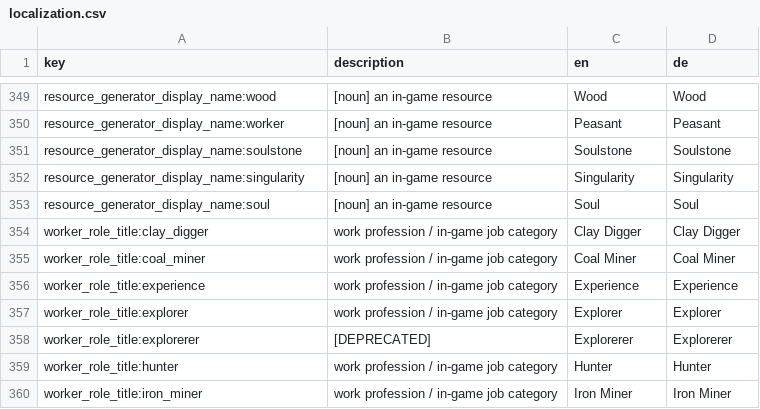
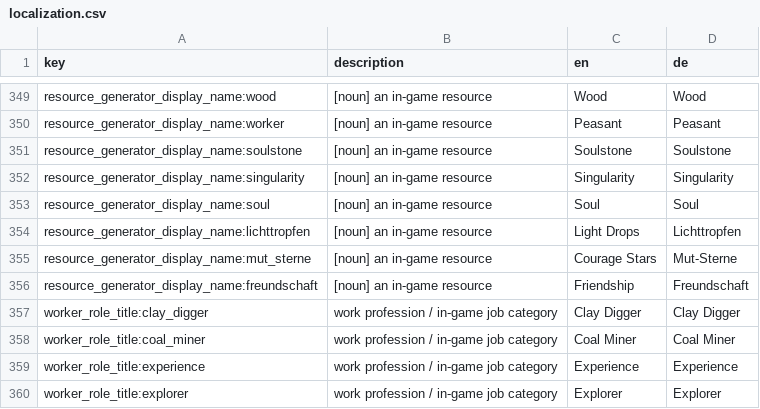
Before and after one commit to Team-Kramer/hannah-kramer-de, a CSV file: game/assets/i18n/localization.csv, drawn as a sheet; only a part is shown, gaps mark what is left out; the shorter side is filled out with more unchanged rows.

Commit message:
feat(bridge): register JSON package resources in core-loop catalog
Package resources (lichttropfen, mut_sterne, freundschaft) were invisible
in the resource tracker and caused a null-deref in
ResourceManager.is_max_amount_reached because they only existed in the
JSON package, not the legacy .tres catalog.

- rule_bridge: synthesize ResourceGenerator objects from the package
  resources.json (max_amount from bounds.max, default -1) and register
  them in Resources.resource_generators; seed initial amounts into
  SaveFile and emit resource_updated so the tracker picks them up
- resource_manager: guard is_max_amount_reached against unknown ids
- localization.csv: add display names for the three Lichtwald resources
- test: assert registration + seeding; rename fixture lichttropfen to
  testglanz to avoid colliding with the auto-loaded active package

```diff
--- a/game/assets/i18n/localization.csv
+++ b/game/assets/i18n/localization.csv
@@ -353,2 +353,5 @@ resource_generator_display_name:singularity,[noun] an in-game resource,Singulari
 resource_generator_display_name:soul,[noun] an in-game resource,Soul,Soul
+resource_generator_display_name:lichttropfen,[noun] an in-game resource,Light Drops,Lichttropfen
+resource_generator_display_name:mut_sterne,[noun] an in-game resource,Courage Stars,Mut-Sterne
+resource_generator_display_name:freundschaft,[noun] an in-game resource,Friendship,Freundschaft
 worker_role_title:clay_digger,work profession / in-game job category,Clay Digger,Clay Digger
```
Also changed, not shown: 6 other files.
